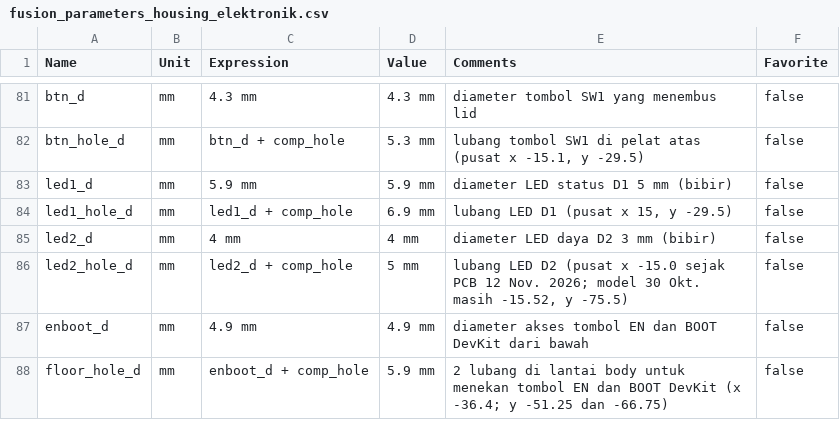
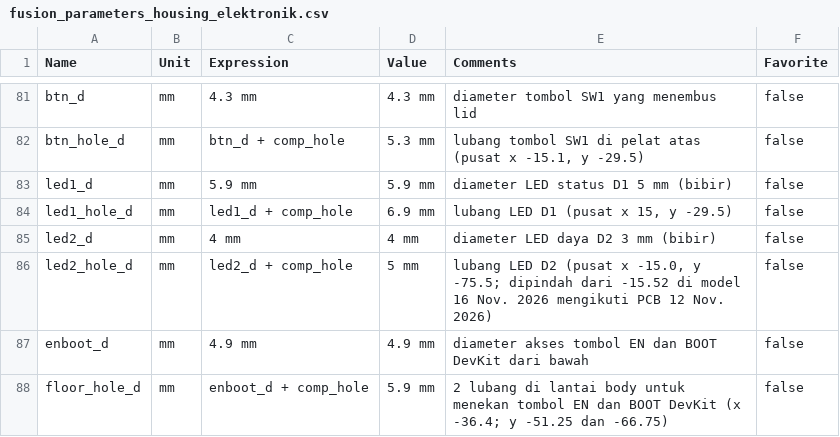
Before and after one commit to raden-ayu44/embedded-systems-finpro, a CSV file: housing-elektronik/fusion/fusion_parameters_housing_elektronik.csv, drawn as a sheet; only a part is shown, gaps mark what is left out.

```diff
--- a/housing-elektronik/fusion/fusion_parameters_housing_elektronik.csv
+++ b/housing-elektronik/fusion/fusion_parameters_housing_elektronik.csv
@@ -85,3 +85,3 @@ led1_hole_d,mm,led1_d + comp_hole,6.9 mm,"lubang LED D1 (pusat x 15, y -29.5)",f
 led2_d,mm,4 mm,4 mm,"diameter LED daya D2 3 mm (bibir)",false
-led2_hole_d,mm,led2_d + comp_hole,5 mm,"lubang LED D2 (pusat x -15.0 sejak PCB 12 Nov. 2026; model 30 Okt. masih -15.52, y -75.5)",false
+led2_hole_d,mm,led2_d + comp_hole,5 mm,"lubang LED D2 (pusat x -15.0, y -75.5; dipindah dari -15.52 di model 16 Nov. 2026 mengikuti PCB 12 Nov. 2026)",false
 enboot_d,mm,4.9 mm,4.9 mm,"diameter akses tombol EN dan BOOT DevKit dari bawah",false
```
Also changed, not shown: 6 other files.
